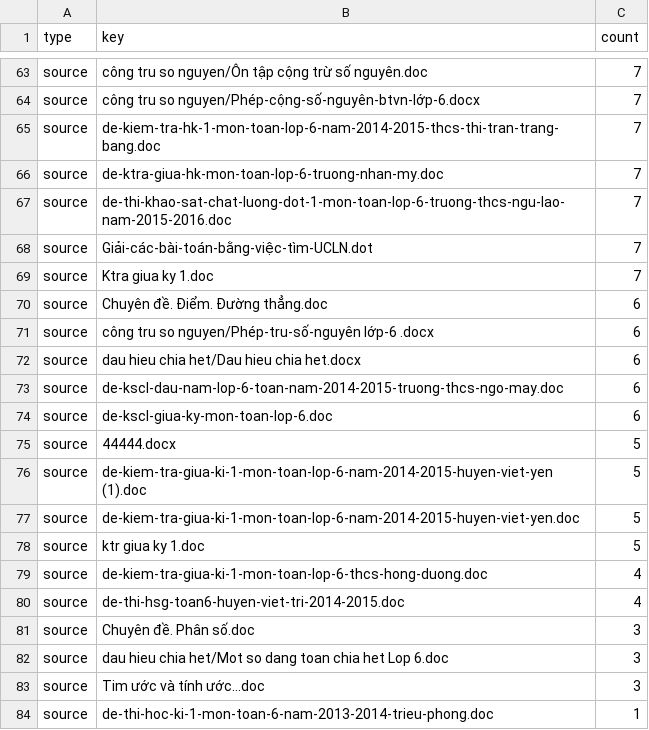
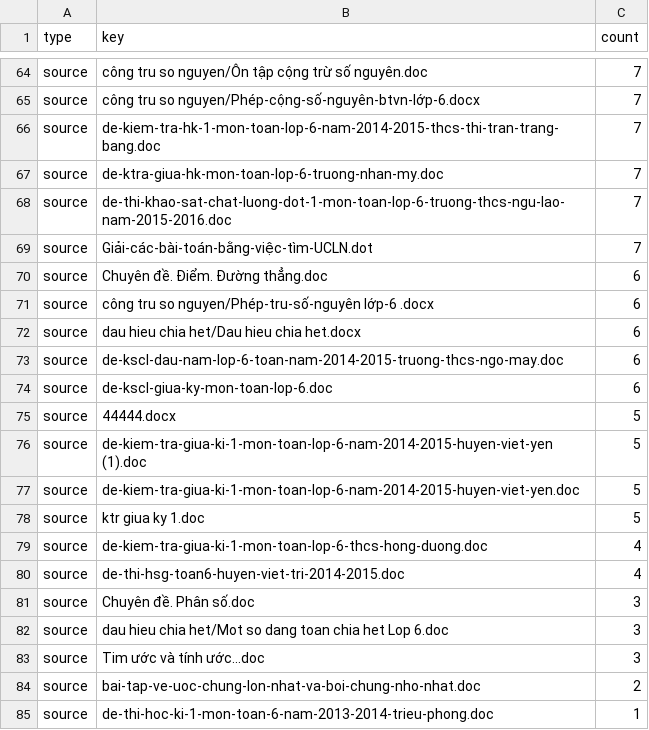
Before and after one commit to haiquynh2412/MIUPREP_SYSTEM, a CSV file: reports/content-quality/math6-question-bank-coverage.csv, drawn as a sheet; only a part is shown, gaps mark what is left out; the diff covers the shown part only.

```diff
--- a/reports/content-quality/math6-question-bank-coverage.csv
+++ b/reports/content-quality/math6-question-bank-coverage.csv
@@ -68,3 +69,2 @@
 "source","Giải-các-bài-toán-bằng-việc-tìm-UCLN.dot","7"
-"source","Ktra giua ky 1.doc","7"
 "source","Chuyên đề. Điểm. Đường thẳng.doc","6"
@@ -83,2 +83,3 @@
 "source","Tim ước và tính ước...doc","3"
+"source","bai-tap-ve-uoc-chung-lon-nhat-va-boi-chung-nho-nhat.doc","2"
 "source","de-thi-hoc-ki-1-mon-toan-6-nam-2013-2014-trieu-phong.doc","1"
```
Also changed, not shown: 11 added rows, 10 removed rows and 21 edited cells elsewhere in this file, 22 other files.
